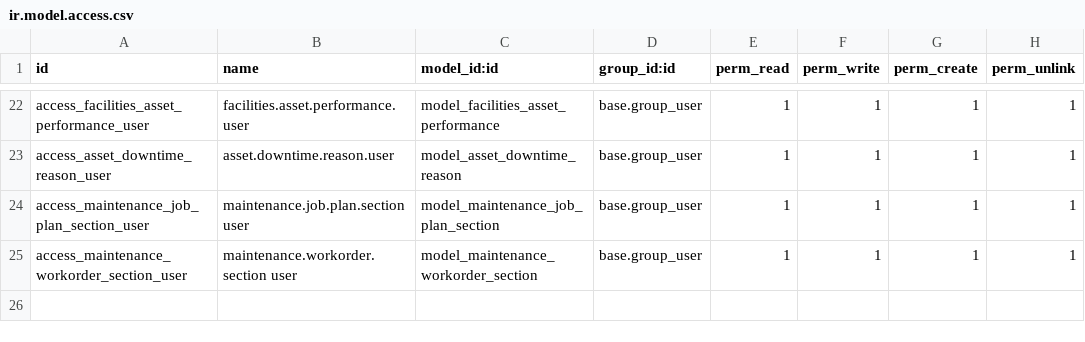
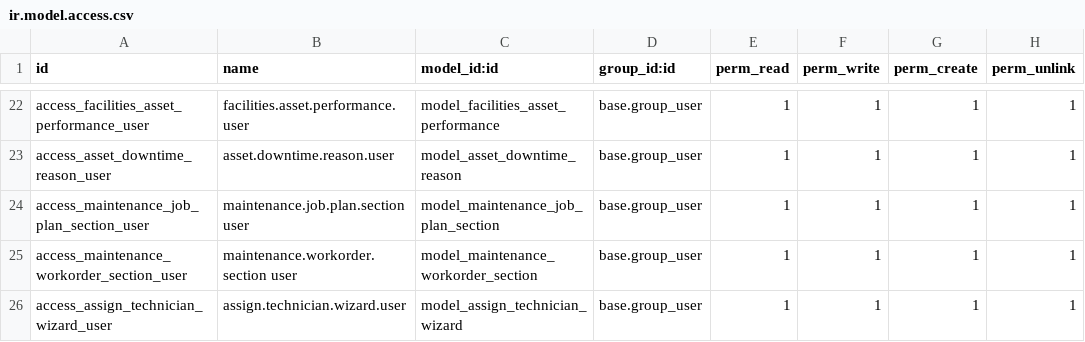
Before and after one commit to renju99/odoo_projects, a CSV file: odoo17/addons/facilities_management/security/ir.model.access.csv, drawn as a sheet; only a part is shown, gaps mark what is left out.

Commit message:
assign technician on kanban view

```diff
--- a/odoo17/addons/facilities_management/security/ir.model.access.csv
+++ b/odoo17/addons/facilities_management/security/ir.model.access.csv
@@ -25 +25,2 @@ access_maintenance_job_plan_section_user,maintenance.job.plan.section user,model
 access_maintenance_workorder_section_user,maintenance.workorder.section user,model_maintenance_workorder_section,base.group_user,1,1,1,1
+access_assign_technician_wizard_user,assign.technician.wizard.user,model_assign_technician_wizard,base.group_user,1,1,1,1
```
Also changed, not shown: 12 other files.
